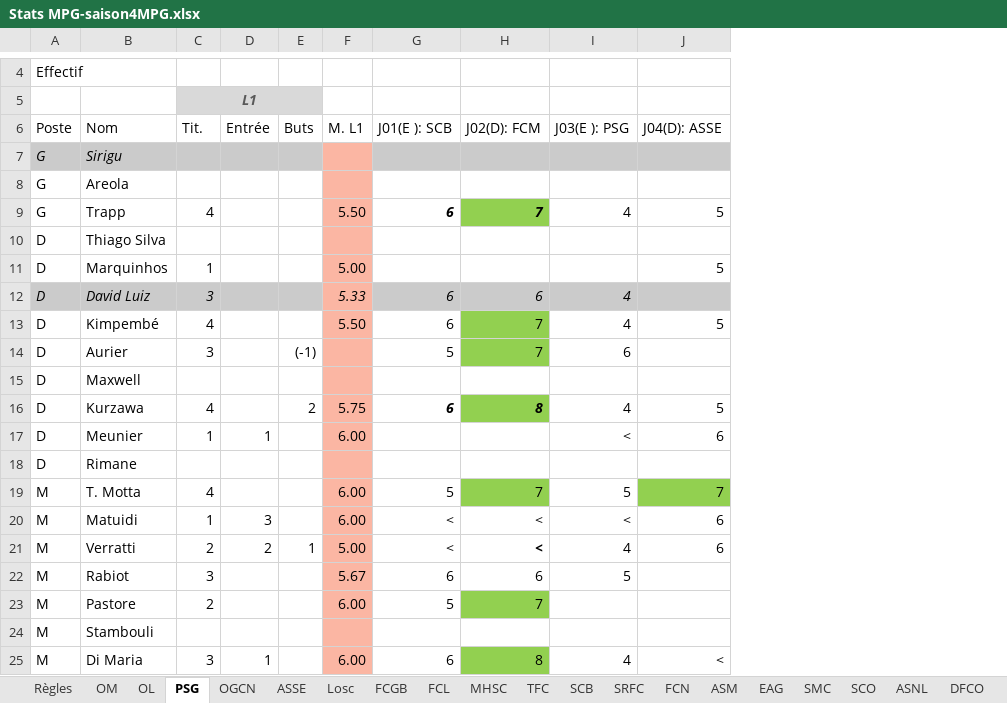
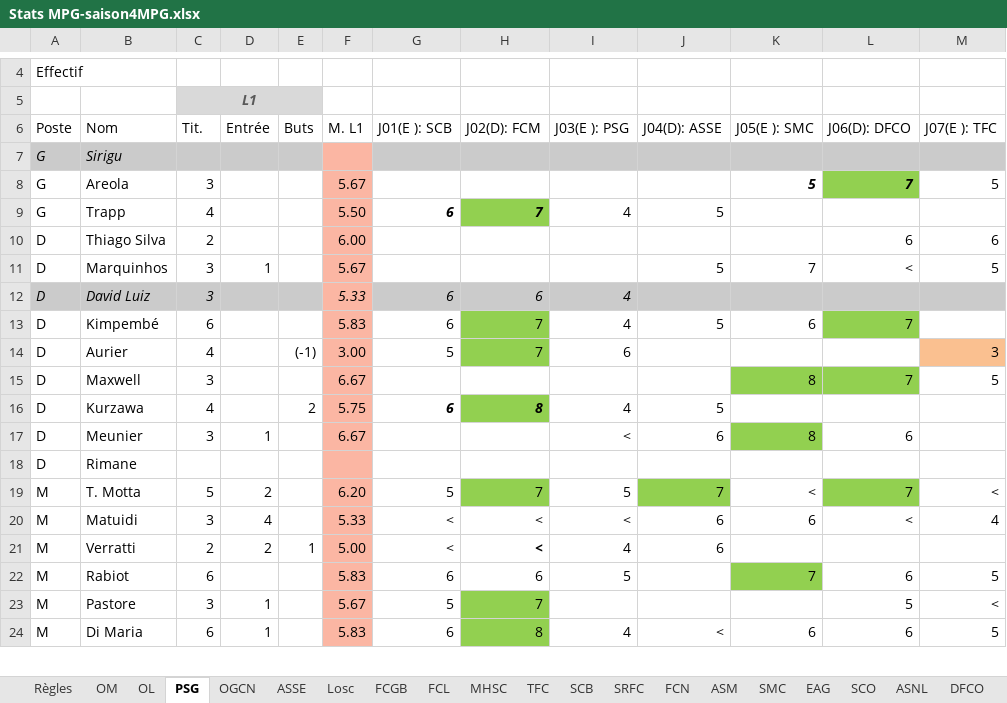
Before and after one commit to hdurix/mpg, an Excel workbook: Stats MPG-saison4MPG.xlsx, sheet PSG, drawn as a sheet; only a part is shown, gaps mark what is left out; values as stored, in another font and other column widths than the file's, no borders; removed rows and columns are numbered as before the commit, all else as after; the diff covers the shown part only; the diff names each change by its address in the sheet, - before the commit and + after, or states it on an @@ line.

```diff
--- a/Stats MPG-saison4MPG.xlsx (sheet PSG)
+++ b/Stats MPG-saison4MPG.xlsx (sheet PSG)
@@ sheet tab order changed: Règles | OM | OL | PSG | OGCN | ASSE | Losc | FCGB | FCL | MHSC | TFC | SCB | SRFC | FCN | ASM | SMC | EAG | SCO | ASNL | DFCO @@
+column K (J05(E ): SMC), rows 8-24: 5 |  |  | 7 |  | 6 |  | 8 |  | 8 |  | < | 6 |  | 7 |  | 6
+column L (J06(D): DFCO), rows 8-24: 7 |  | 6 | < |  | 7 |  | 7 |  | 6 |  | 7 | < |  | 6 | 5 | 6
+column M (J07(E ): TFC), rows 8-24: 5 |  | 6 | 5 |  |  | 3 | 5 |  |  |  | < | 4 |  | 5 | < | 5
-C8 (Tit.): (empty)
+C8 (Tit.): 3
-F8 (M. L1): (empty)
+F8 (M. L1): 5.67
-C10 (Tit.): (empty)
+C10 (Tit.): 2
-F10 (M. L1): (empty)
+F10 (M. L1): 6.00
-C11 (Tit.): 1
+C11 (Tit.): 3
-D11 (Entrée): (empty)
+D11 (Entrée): 1
-F11 (M. L1): 5.00
+F11 (M. L1): 5.67
-C13 (Tit.): 4
+C13 (Tit.): 6
-F13 (M. L1): 5.50
+F13 (M. L1): 5.83
-C14 (Tit.): 3
+C14 (Tit.): 4
-F14 (M. L1): (empty)
+F14 (M. L1): 3.00
-C15 (Tit.): (empty)
+C15 (Tit.): 3
-F15 (M. L1): (empty)
+F15 (M. L1): 6.67
-C17 (Tit.): 1
+C17 (Tit.): 3
-F17 (M. L1): 6.00
+F17 (M. L1): 6.67
-C19 (Tit.): 4
+C19 (Tit.): 5
-D19 (Entrée): (empty)
+D19 (Entrée): 2
-F19 (M. L1): 6.00
+F19 (M. L1): 6.20
-C20 (Tit.): 1
+C20 (Tit.): 3
-D20 (Entrée): 3
+D20 (Entrée): 4
-F20 (M. L1): 6.00
+F20 (M. L1): 5.33
-C22 (Tit.): 3
+C22 (Tit.): 6
-F22 (M. L1): 5.67
+F22 (M. L1): 5.83
-C23 (Tit.): 2
+C23 (Tit.): 3
-D23 (Entrée): (empty)
+D23 (Entrée): 1
-F23 (M. L1): 6.00
+F23 (M. L1): 5.67
-row 24: M | Stambouli
-C24 (Tit.): 3
+C24 (Tit.): 6
-F24 (M. L1): 6.00
+F24 (M. L1): 5.83
```
Also changed, not shown: 1 added row, 1 removed row and 10 edited cells elsewhere in this sheet, sheet ASSE, sheet ASNL, sheet FCGB, sheet FCM, sheet DFCO, sheet ASM, 14 more sheets, formulas that keep their value, MPG.xlsm, 1 other file.
